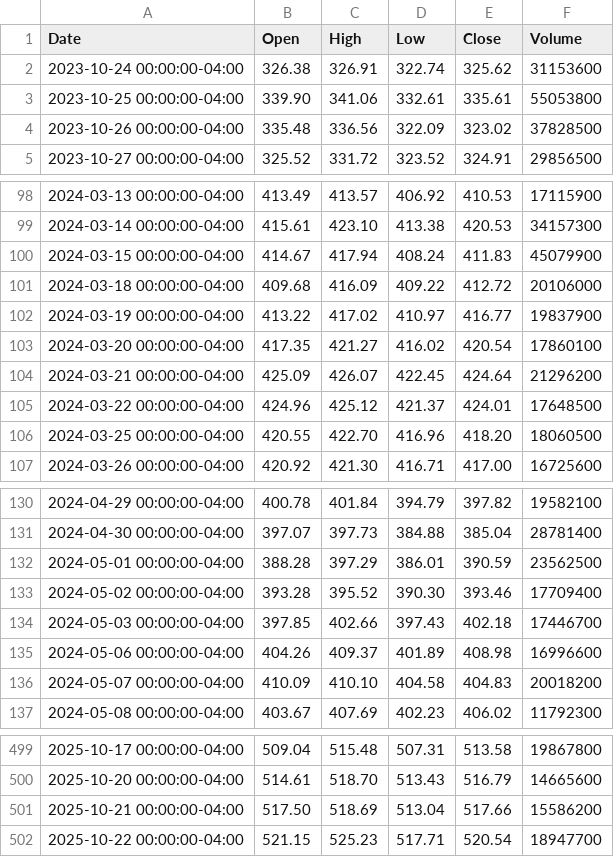
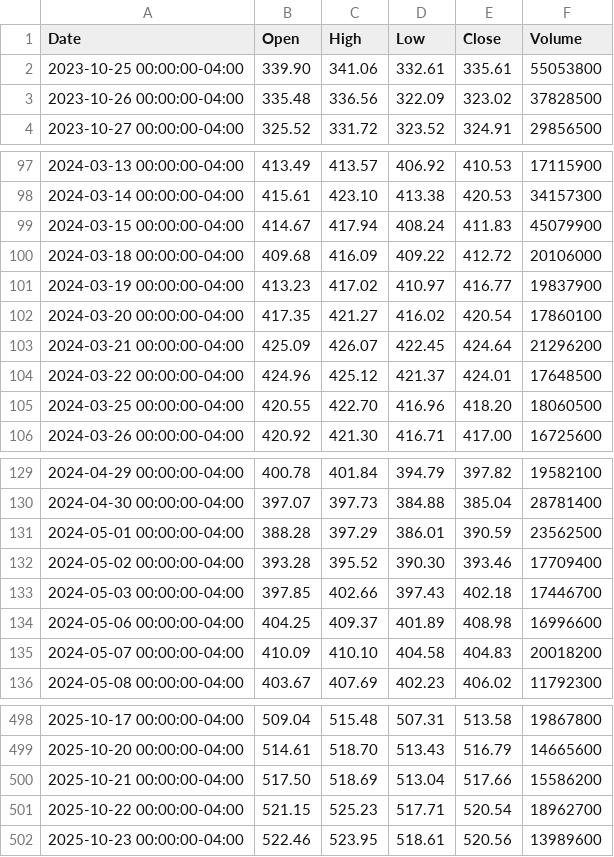
Before and after one commit to eljanati9m/powerbi-yahoo-update, a CSV file: MSFT_2ans.csv, drawn as a sheet; only a part is shown, gaps mark what is left out.

```diff
--- a/MSFT_2ans.csv
+++ b/MSFT_2ans.csv
@@ -1,3 +1,2 @@
 Date,Open,High,Low,Close,Volume
-2023-10-24 00:00:00-04:00,326.38,326.91,322.74,325.62,31153600
 2023-10-25 00:00:00-04:00,339.90,341.06,332.61,335.61,55053800
@@ -101,3 +100,3 @@ Date,Open,High,Low,Close,Volume
 2024-03-18 00:00:00-04:00,409.68,416.09,409.22,412.72,20106000
-2024-03-19 00:00:00-04:00,413.22,417.02,410.97,416.77,19837900
+2024-03-19 00:00:00-04:00,413.23,417.02,410.97,416.77,19837900
 2024-03-20 00:00:00-04:00,417.35,421.27,416.02,420.54,17860100
@@ -134,3 +133,3 @@ Date,Open,High,Low,Close,Volume
 2024-05-03 00:00:00-04:00,397.85,402.66,397.43,402.18,17446700
-2024-05-06 00:00:00-04:00,404.26,409.37,401.89,408.98,16996600
+2024-05-06 00:00:00-04:00,404.25,409.37,401.89,408.98,16996600
 2024-05-07 00:00:00-04:00,410.09,410.10,404.58,404.83,20018200
@@ -501,2 +500,3 @@ Date,Open,High,Low,Close,Volume
 2025-10-21 00:00:00-04:00,517.50,518.69,513.04,517.66,15586200
-2025-10-22 00:00:00-04:00,521.15,525.23,517.71,520.54,18947700
+2025-10-22 00:00:00-04:00,521.15,525.23,517.71,520.54,18962700
+2025-10-23 00:00:00-04:00,522.46,523.95,518.61,520.56,13989600
```
